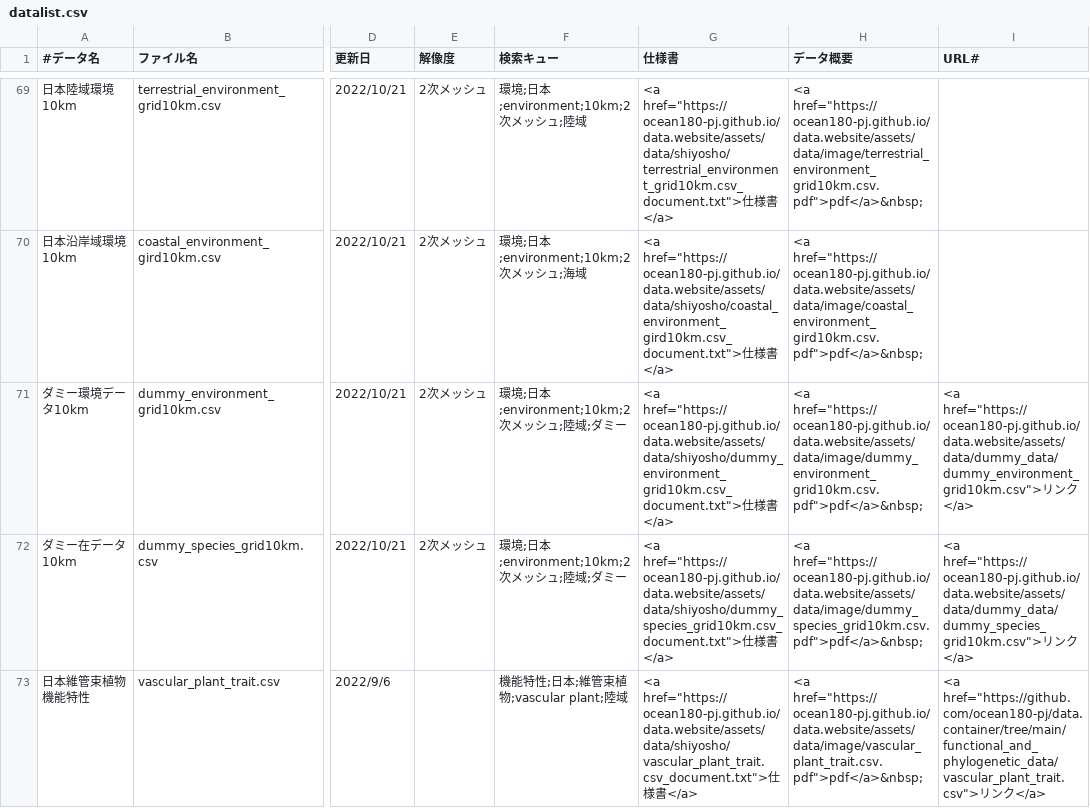
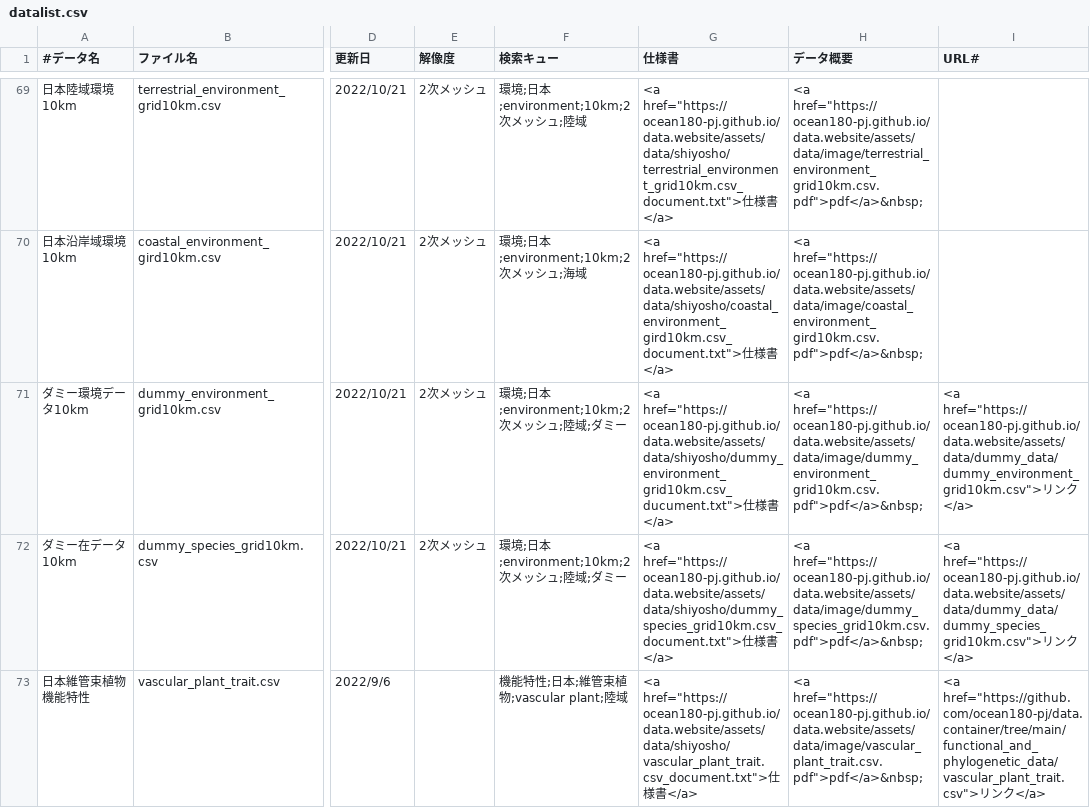
Before and after one commit to ocean180-pj/data.website, a CSV file: assets/data/datalist.csv, drawn as a sheet; only a part is shown, gaps mark what is left out; the diff names each change by its address in the sheet, - before the commit and + after, or states it on an @@ line.

```diff
--- a/assets/data/datalist.csv
+++ b/assets/data/datalist.csv
-G71 (仕様書): <a href="https://ocean180-pj.github.io/data.website/assets/data/shiyosho/dummy_environment_grid10km.csv_document.txt">仕様…
+G71 (仕様書): <a href="https://ocean180-pj.github.io/data.website/assets/data/shiyosho/dummy_environment_grid10km.csv_ducument.txt">仕様…
```
Also changed, not shown: 1 other file.
